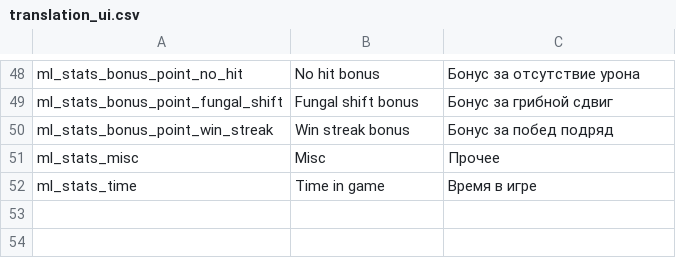
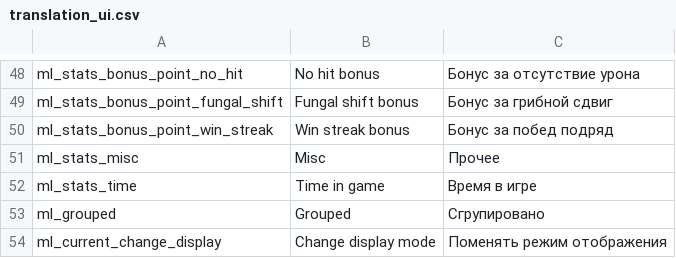
Before and after one commit to lamia-zamia/meta_leveling, a CSV file: files/translation/translation_ui.csv, drawn as a sheet; only a part is shown, gaps mark what is left out.

Commit message:
remade current rewards menu

```diff
--- a/files/translation/translation_ui.csv
+++ b/files/translation/translation_ui.csv
@@ -52 +52,3 @@ ml_stats_misc,Misc,Прочее,,,,,,,,,,
 ml_stats_time,Time in game,Время в игре,,,,,,,,,,
+ml_grouped,Grouped,Сгрупировано,,,,,,,,,,
+ml_current_change_display,Change display mode,Поменять режим отображения,,,,,,,,,,
```
Also changed, not shown: 2 other files.
